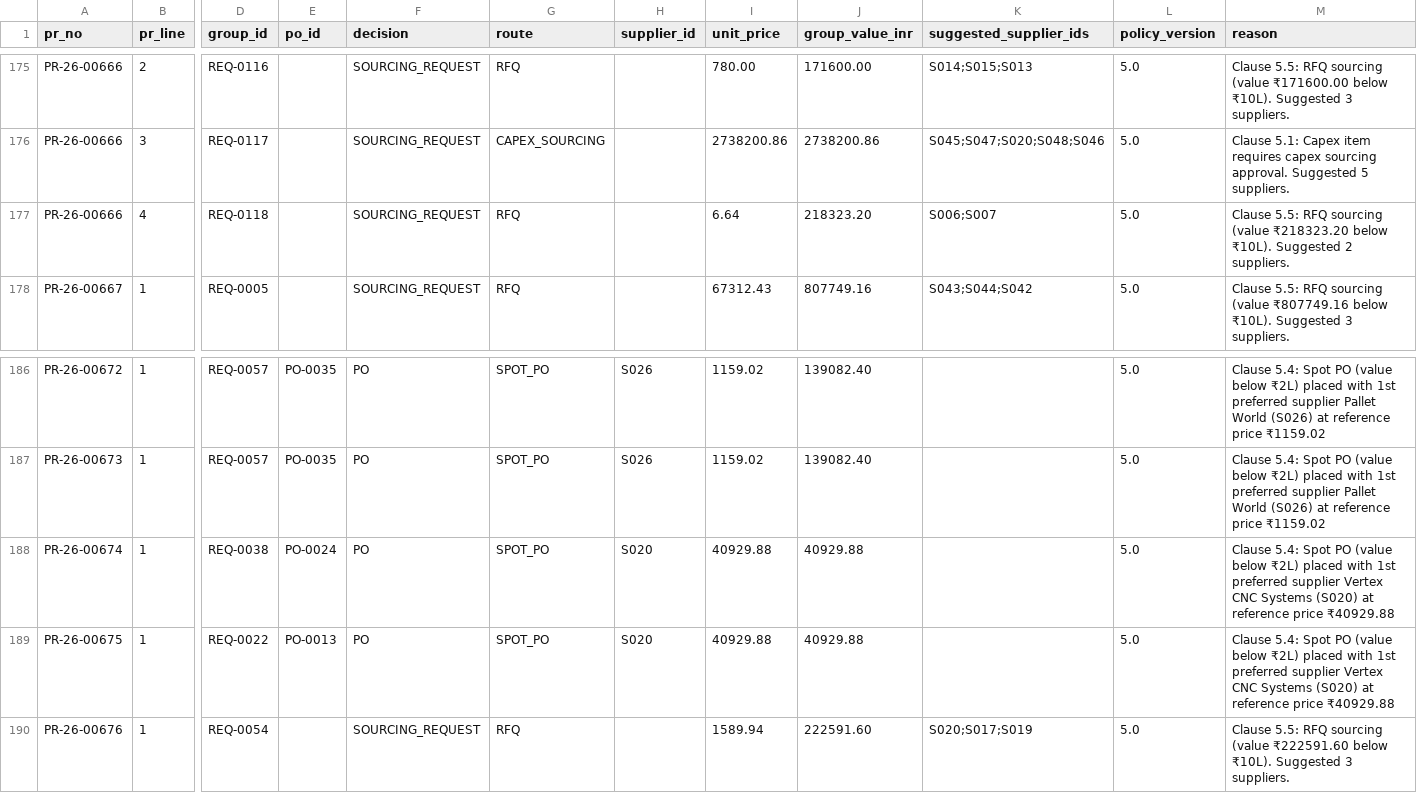
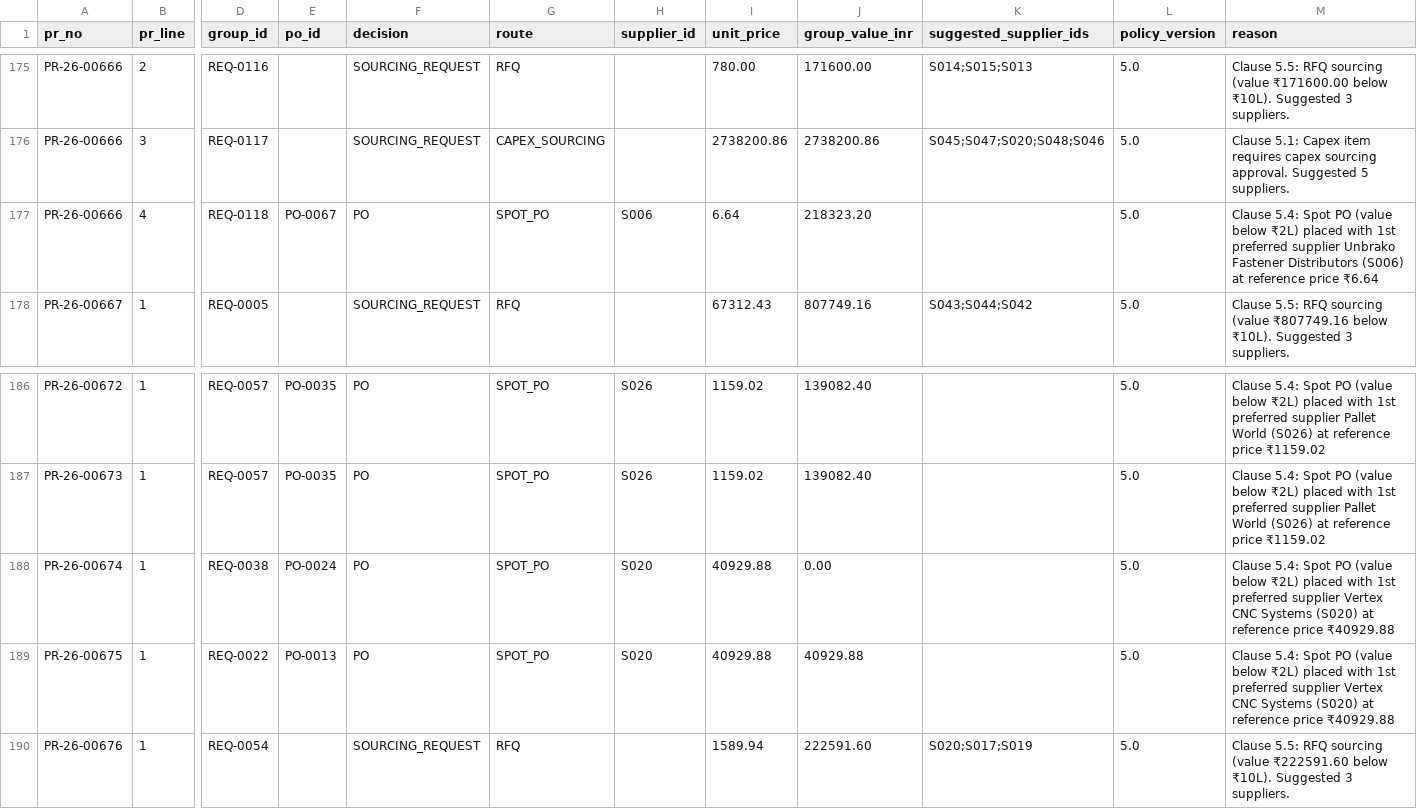
Before and after one commit to Ayush5424/Procurement-Application, a CSV file: submission/Ayush_Abhinav__run1.csv, drawn as a sheet; only a part is shown, gaps mark what is left out; the diff names each change by its address in the sheet, - before the commit and + after, or states it on an @@ line.

Commit message:
submission files

```diff
--- a/submission/Ayush_Abhinav__run1.csv
+++ b/submission/Ayush_Abhinav__run1.csv
-E177 (po_id): (empty)
+E177 (po_id): PO-0067
-F177 (decision): SOURCING_REQUEST
+F177 (decision): PO
-G177 (route): RFQ
+G177 (route): SPOT_PO
-H177 (supplier_id): (empty)
+H177 (supplier_id): S006
-K177 (suggested_supplier_ids): S006;S007
+K177 (suggested_supplier_ids): (empty)
-M177 (reason): Clause 5.5: RFQ sourcing (value ₹218323.20 below ₹10L). Suggested 2 suppliers.
+M177 (reason): Clause 5.4: Spot PO (value below ₹2L) placed with 1st preferred supplier Unbrako Fastener Distributors (S006) at reference price ₹6.64
-J188 (group_value_inr): 40929.88
+J188 (group_value_inr): 0.00
```
Also changed, not shown: submission/Ayush_Abhinav__preferred.csv.
